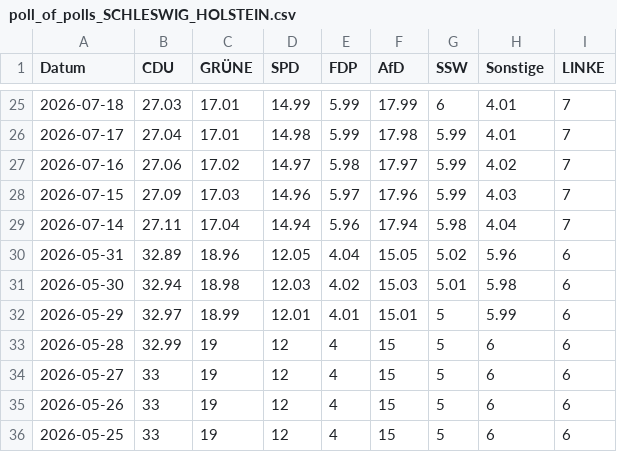
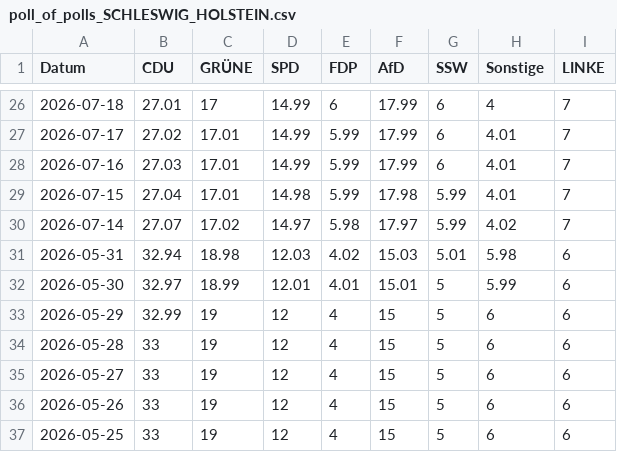
Before and after one commit to Cacauu/2025_ddj_wahlen_data, a CSV file: data/poll_of_polls_SCHLESWIG_HOLSTEIN.csv, drawn as a sheet; only a part is shown, gaps mark what is left out; the diff covers the shown part only.

```diff
--- a/data/poll_of_polls_SCHLESWIG_HOLSTEIN.csv
+++ b/data/poll_of_polls_SCHLESWIG_HOLSTEIN.csv
@@ -25,10 +26,10 @@ Datum,CDU,GRÜNE,SPD,FDP,AfD,SSW,Sonstige,LINKE
-2026-07-18,27.03,17.01,14.99,5.99,17.99,6,4.01,7
-2026-07-17,27.04,17.01,14.98,5.99,17.98,5.99,4.01,7
-2026-07-16,27.06,17.02,14.97,5.98,17.97,5.99,4.02,7
-2026-07-15,27.09,17.03,14.96,5.97,17.96,5.99,4.03,7
-2026-07-14,27.11,17.04,14.94,5.96,17.94,5.98,4.04,7
-2026-05-31,32.89,18.96,12.05,4.04,15.05,5.02,5.96,6
-2026-05-30,32.94,18.98,12.03,4.02,15.03,5.01,5.98,6
-2026-05-29,32.97,18.99,12.01,4.01,15.01,5,5.99,6
-2026-05-28,32.99,19,12,4,15,5,6,6
+2026-07-18,27.01,17,14.99,6,17.99,6,4,7
+2026-07-17,27.02,17.01,14.99,5.99,17.99,6,4.01,7
+2026-07-16,27.03,17.01,14.99,5.99,17.99,6,4.01,7
+2026-07-15,27.04,17.01,14.98,5.99,17.98,5.99,4.01,7
+2026-07-14,27.07,17.02,14.97,5.98,17.97,5.99,4.02,7
+2026-05-31,32.94,18.98,12.03,4.02,15.03,5.01,5.98,6
+2026-05-30,32.97,18.99,12.01,4.01,15.01,5,5.99,6
+2026-05-29,32.99,19,12,4,15,5,6,6
+2026-05-28,33,19,12,4,15,5,6,6
 2026-05-27,33,19,12,4,15,5,6,6
```
Also changed, not shown: 1 added row and 110 edited cells elsewhere in this file, data/poll_of_polls_BERLIN.csv, data/poll_of_polls_MECKLENBURG_VORPOMMERN.csv, 2 other files.
